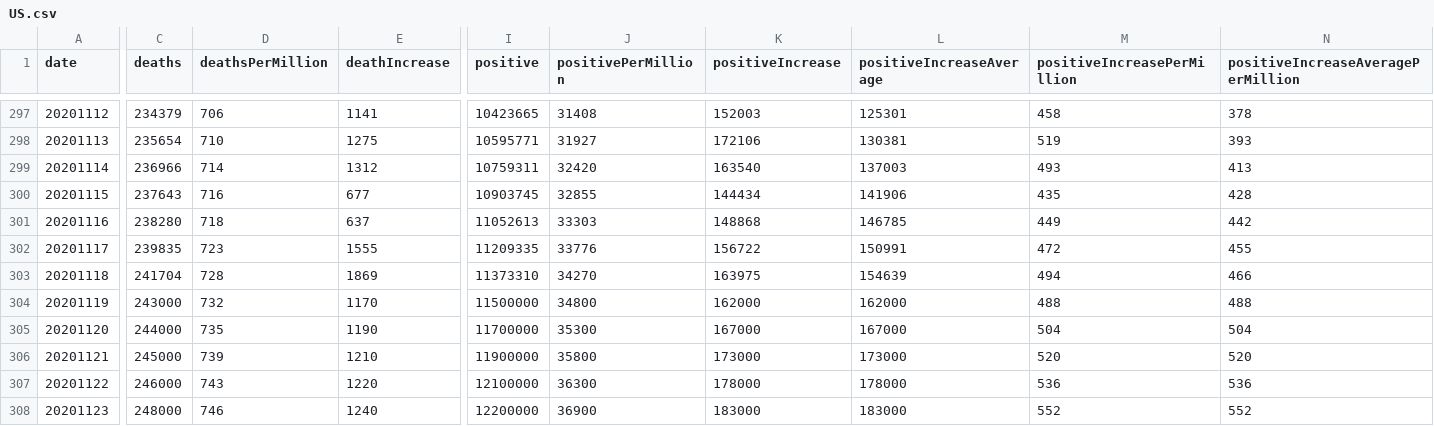
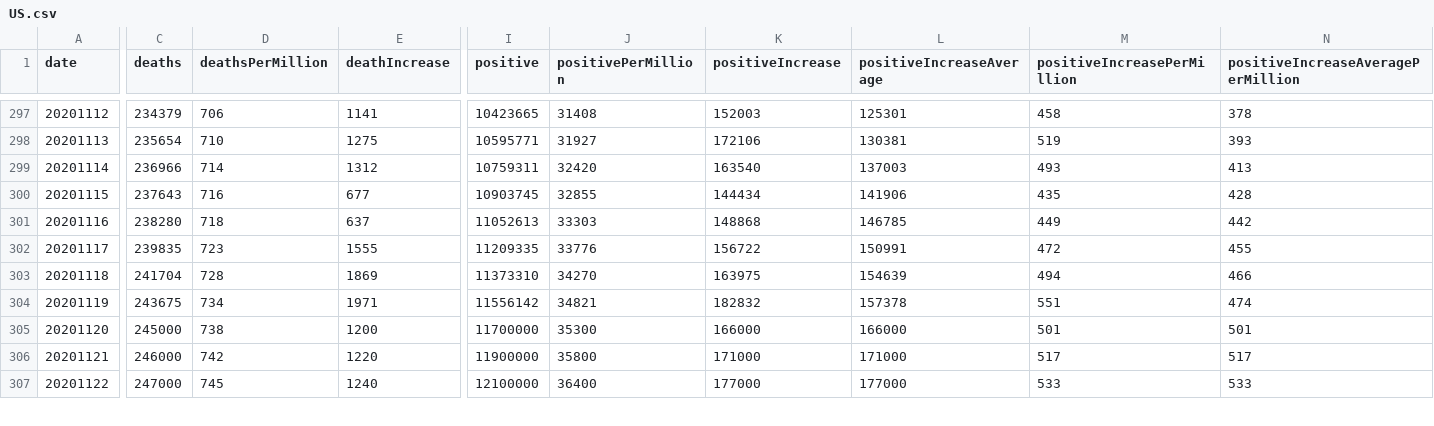
Before and after one commit to mgwalker/covid19-csv, a CSV file: docs/v1/US.csv, drawn as a sheet; only a part is shown, gaps mark what is left out; removed rows and columns are numbered as before the commit, all else as after; rows hold the shown columns only; the diff covers the shown part only; the diff names each change by its address in the sheet, - before the commit and + after, or states it on an @@ line.

```diff
--- a/docs/v1/US.csv
+++ b/docs/v1/US.csv
-row 304: 20201119 | 243000 | 732 | 1170 | 11500000 | 34800 | 162000 | 162000 | 488 | 488
+row 304: 20201119 | 243675 | 734 | 1971 | 11556142 | 34821 | 182832 | 157378 | 551 | 474
-C305 (deaths): 244000
+C305 (deaths): 245000
-D305 (deathsPerMillion): 735
+D305 (deathsPerMillion): 738
-E305 (deathIncrease): 1190
+E305 (deathIncrease): 1200
-K305 (positiveIncrease): 167000
+K305 (positiveIncrease): 166000
-L305 (positiveIncreaseAverage): 167000
+L305 (positiveIncreaseAverage): 166000
-M305 (positiveIncreasePerMillion): 504
+M305 (positiveIncreasePerMillion): 501
-N305: 504
+N305: 501
-row 306: 20201121 | 245000 | 739 | 1210 | 11900000 | 35800 | 173000 | 173000 | 520 | 520
@@ column A (date) renumbered between rows 306 and 313 @@
-D306 (deathsPerMillion): 743
+D306 (deathsPerMillion): 742
-I306 (positive): 12100000
+I306 (positive): 11900000
-J306 (positivePerMillion): 36300
+J306 (positivePerMillion): 35800
-K306 (positiveIncrease): 178000
+K306 (positiveIncrease): 171000
-L306 (positiveIncreaseAverage): 178000
+L306 (positiveIncreaseAverage): 171000
-M306 (positiveIncreasePerMillion): 536
+M306 (positiveIncreasePerMillion): 517
-N306: 536
+N306: 517
-C307 (deaths): 248000
+C307 (deaths): 247000
-D307 (deathsPerMillion): 746
+D307 (deathsPerMillion): 745
-I307 (positive): 12200000
+I307 (positive): 12100000
-J307 (positivePerMillion): 36900
+J307 (positivePerMillion): 36400
-K307 (positiveIncrease): 183000
+K307 (positiveIncrease): 177000
-L307 (positiveIncreaseAverage): 183000
+L307 (positiveIncreaseAverage): 177000
-M307 (positiveIncreasePerMillion): 552
+M307 (positiveIncreasePerMillion): 533
-N307: 552
+N307: 533
```
Also changed, not shown: 2 added rows and 72 edited cells elsewhere in this file, docs/v1/AR.csv, docs/v1/IL.csv, 54 other files.
